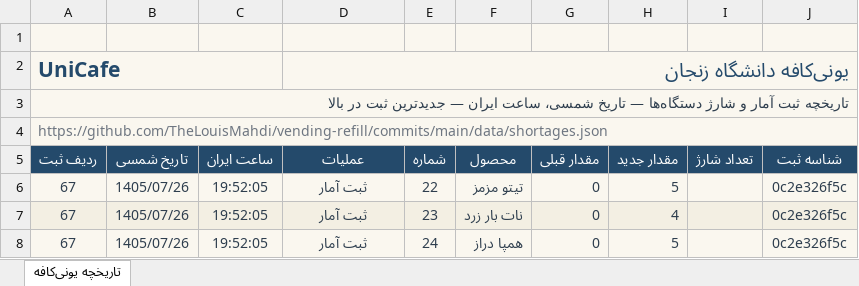
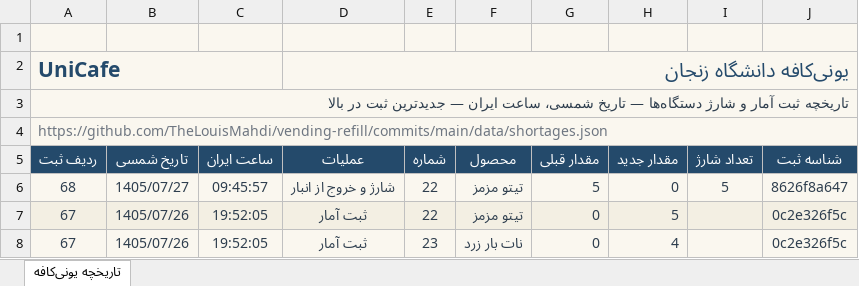
Before and after one commit to TheLouisMahdi/vending-refill, an Excel workbook: data/unicafe-history.xlsx, sheet تاریخچه یونی‌کافه, drawn as a sheet; only a part is shown; the shorter side is filled out with more unchanged rows; values as stored, in another font and other column widths than the file's, no borders; table styles not drawn; the diff names each change by its address in the sheet, - before the commit and + after, or states it on an @@ line.

```diff
--- a/data/unicafe-history.xlsx (sheet تاریخچه یونی‌کافه)
+++ b/data/unicafe-history.xlsx (sheet تاریخچه یونی‌کافه)
+row 6: 68 | 1405/07/27 | 09:45:57 | شارژ و خروج از انبار | 22 | تیتو مزمز | 5 | 0 | 5 | 8626f8a647
```
Also changed, not shown: 2 other files.
